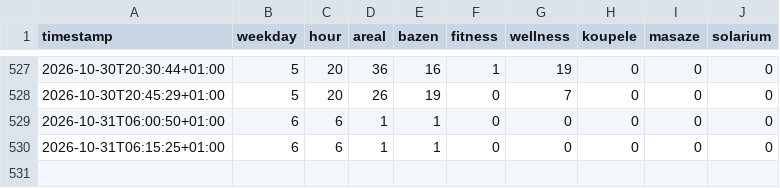
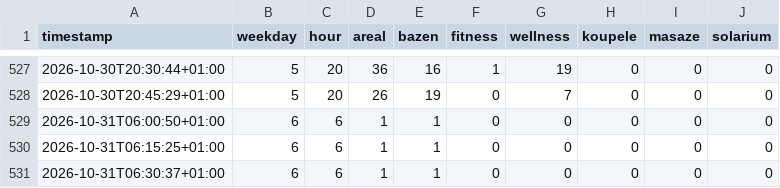
Before and after one commit to OndrejJuda/nmnm-pool-and-spa-occupancy, a CSV file: data/2026-10.csv, drawn as a sheet; only a part is shown, gaps mark what is left out.

```diff
--- a/data/2026-10.csv
+++ b/data/2026-10.csv
@@ -530 +530,2 @@ timestamp,weekday,hour,areal,bazen,fitness,wellness,koupele,masaze,solarium
 2026-10-31T06:15:25+01:00,6,6,1,1,0,0,0,0,0
+2026-10-31T06:30:37+01:00,6,6,1,1,0,0,0,0,0
```
